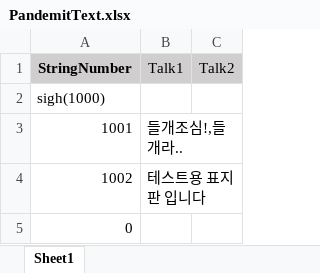
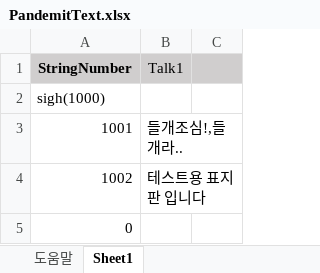
Before and after one commit to gghteam/pandemit, an Excel workbook: Assets/moonkanghyuck/PandemitText.xlsx, sheet Sheet1, drawn as a sheet; values as stored, in another font and other column widths than the file's, no borders; the diff names each change by its address in the sheet, - before the commit and + after, or states it on an @@ line.

```diff
--- a/Assets/moonkanghyuck/PandemitText.xlsx (sheet Sheet1)
+++ b/Assets/moonkanghyuck/PandemitText.xlsx (sheet Sheet1)
+sheet tab: 도움말
-C1: Talk2
+C1: (empty)
```
Also changed, not shown: 7 other files.
